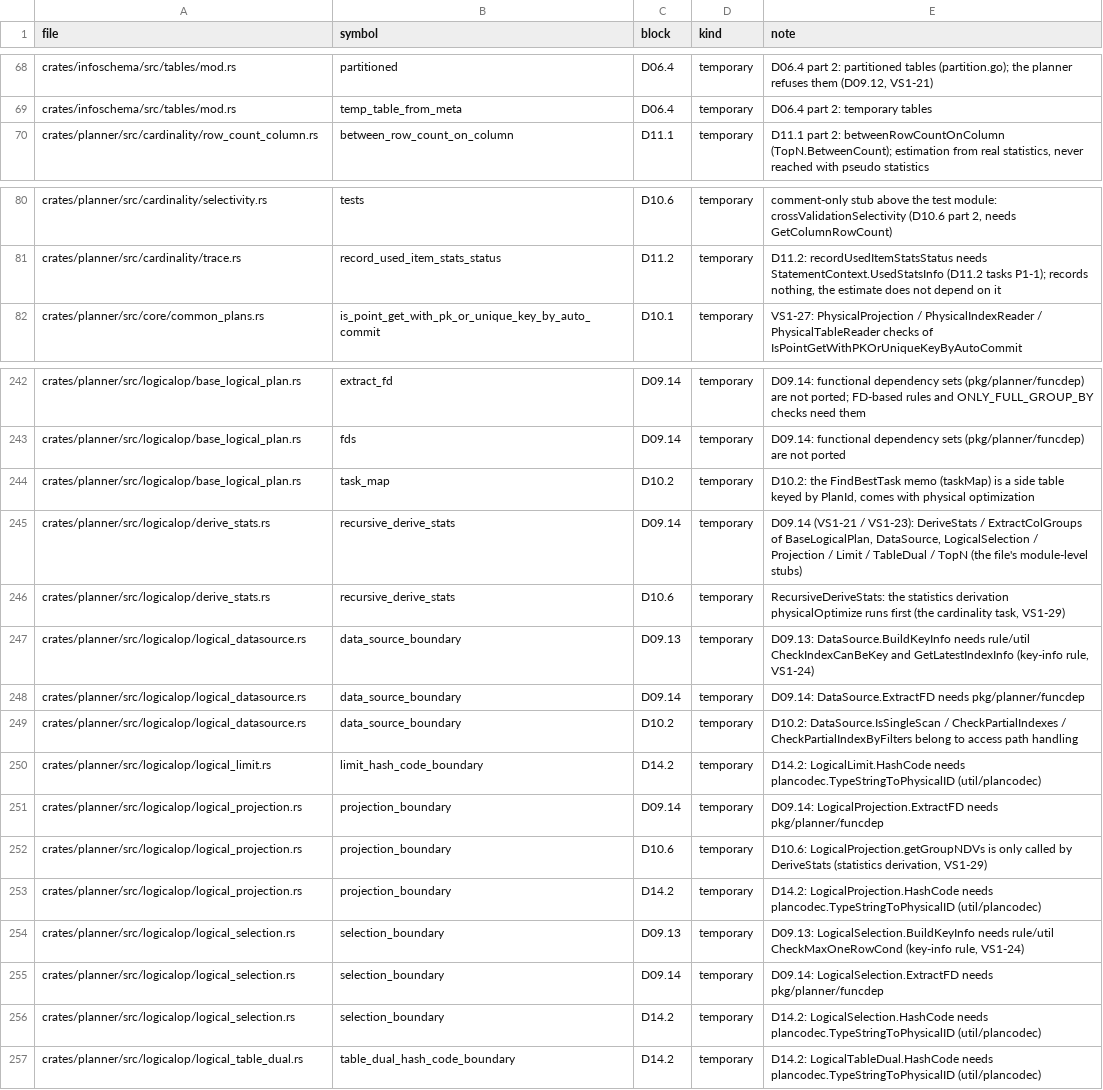
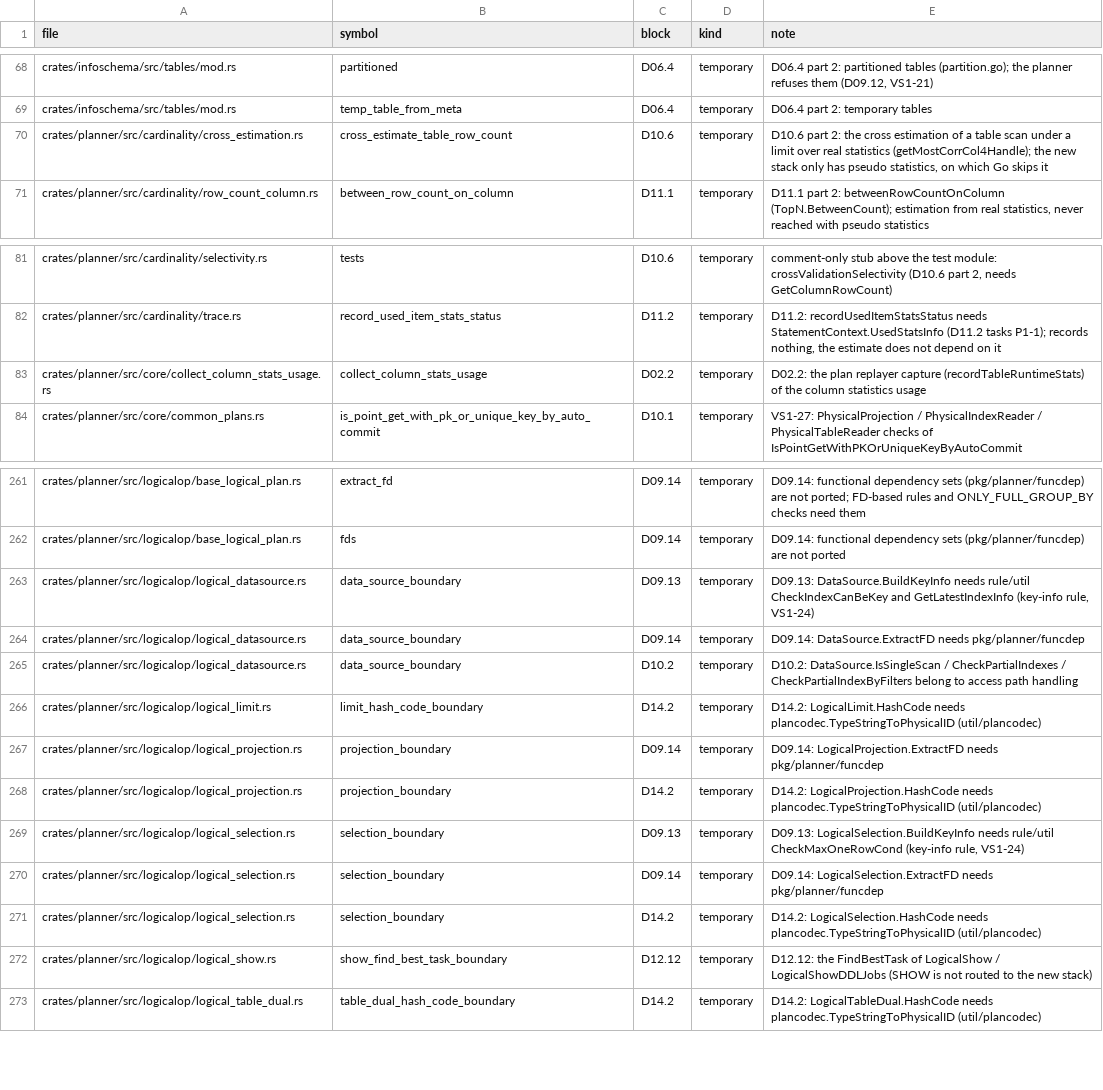
Before and after one commit to dulao5/tidb-rs-tracker, a TSV file: data/stubs.tsv, drawn as a sheet; only a part is shown, gaps mark what is left out; removed rows and columns are numbered as before the commit, all else as after; the diff covers the shown part only; the diff names each change by its address in the sheet, - before the commit and + after, or states it on an @@ line.

```diff
--- a/data/stubs.tsv
+++ b/data/stubs.tsv
+row 70: crates/planner/src/cardinality/cross_estimation.rs | cross_estimate_table_row_count | D10.6 | temporary | D10.6 part 2: the cross estimation of a table scan under a limit over real statistics (getMostCorrCol4Handle); the new stack only has pseudo statistics, on which Go skips it
+row 83: crates/planner/src/core/collect_column_stats_usage.rs | collect_column_stats_usage | D02.2 | temporary | D02.2: the plan replayer capture (recordTableRuntimeStats) of the column statistics usage
-row 244: crates/planner/src/logicalop/base_logical_plan.rs | task_map | D10.2 | temporary | D10.2: the FindBestTask memo (taskMap) is a side table keyed by PlanId, comes with physical optimization
-row 245: crates/planner/src/logicalop/derive_stats.rs | recursive_derive_stats | D09.14 | temporary | D09.14 (VS1-21 / VS1-23): DeriveStats / ExtractColGroups of BaseLogicalPlan, DataSource, LogicalSelection / Projection / Limit / TableDual / TopN (the file's module-level stubs)
-row 246: crates/planner/src/logicalop/derive_stats.rs | recursive_derive_stats | D10.6 | temporary | RecursiveDeriveStats: the statistics derivation physicalOptimize runs first (the cardinality task, VS1-29)
-row 252: crates/planner/src/logicalop/logical_projection.rs | projection_boundary | D10.6 | temporary | D10.6: LogicalProjection.getGroupNDVs is only called by DeriveStats (statistics derivation, VS1-29)
+row 272: crates/planner/src/logicalop/logical_show.rs | show_find_best_task_boundary | D12.12 | temporary | D12.12: the FindBestTask of LogicalShow / LogicalShowDDLJobs (SHOW is not routed to the new stack)
```
Also changed, not shown: 17 added rows and 4 edited cells elsewhere in this file, data/block_parts.tsv, 10 other files.
